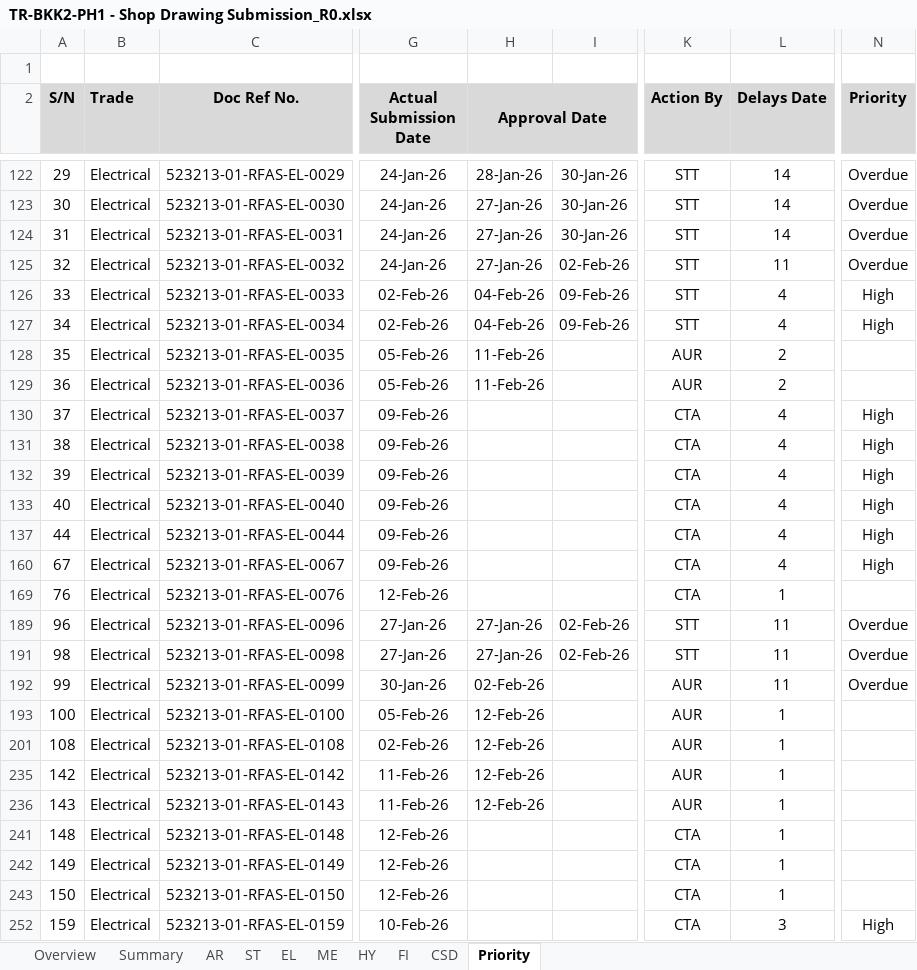
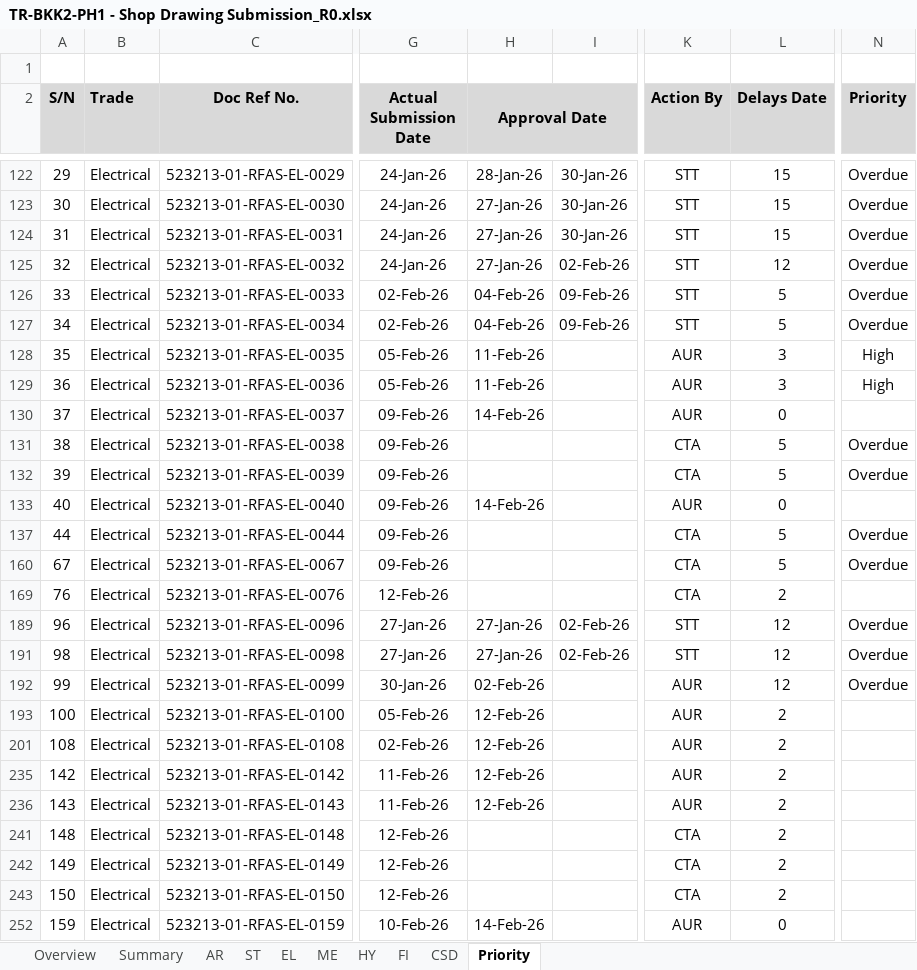
Before and after one commit to awra0007/BimTrack, an Excel workbook: TR-BKK2-PH1 - Shop Drawing Submission_R0.xlsx, sheet Priority, drawn as a sheet; only a part is shown, gaps mark what is left out; values as stored, in another font and other column widths than the file's, no borders; conditional formats not drawn; the diff covers the shown part only; the diff names each change by its address in the sheet, - before the commit and + after, or states it on an @@ line.

```diff
--- a/TR-BKK2-PH1 - Shop Drawing Submission_R0.xlsx (sheet Priority)
+++ b/TR-BKK2-PH1 - Shop Drawing Submission_R0.xlsx (sheet Priority)
-L122:L124 (Delays Date): 14
+L122:L124 (Delays Date): 15
-L125 (Delays Date): 11
+L125 (Delays Date): 12
-L126:L127 (Delays Date): 4
+L126:L127 (Delays Date): 5
-N126:N127 (Priority): High
+N126:N127 (Priority): Overdue
-L128:L129 (Delays Date): 2
+L128:L129 (Delays Date): 3
-N128:N129 (Priority): (empty)
+N128:N129 (Priority): High
-H130 (Approval Date): (empty)
+H130 (Approval Date): 14-Feb-26
-K130 (Action By): CTA
+K130 (Action By): AUR
-L130 (Delays Date): 4
+L130 (Delays Date): 0
-N130 (Priority): High
+N130 (Priority): (empty)
-L131:L132 (Delays Date): 4
+L131:L132 (Delays Date): 5
-N131:N132 (Priority): High
+N131:N132 (Priority): Overdue
-H133 (Approval Date): (empty)
+H133 (Approval Date): 14-Feb-26
-K133 (Action By): CTA
+K133 (Action By): AUR
-L133 (Delays Date): 4
+L133 (Delays Date): 0
-N133 (Priority): High
+N133 (Priority): (empty)
-L137 (Delays Date): 4
+L137 (Delays Date): 5
-N137 (Priority): High
+N137 (Priority): Overdue
-L160 (Delays Date): 4
+L160 (Delays Date): 5
-N160 (Priority): High
+N160 (Priority): Overdue
-L169 (Delays Date): 1
+L169 (Delays Date): 2
-L189 (Delays Date): 11
+L189 (Delays Date): 12
-L191:L192 (Delays Date): 11
+L191:L192 (Delays Date): 12
-L193 (Delays Date): 1
+L193 (Delays Date): 2
-L201 (Delays Date): 1
+L201 (Delays Date): 2
-L235:L236 (Delays Date): 1
+L235:L236 (Delays Date): 2
-L241:L243 (Delays Date): 1
+L241:L243 (Delays Date): 2
-H252 (Approval Date): (empty)
+H252 (Approval Date): 14-Feb-26
-K252 (Action By): CTA
+K252 (Action By): AUR
-L252 (Delays Date): 3
+L252 (Delays Date): 0
-N252 (Priority): High
+N252 (Priority): (empty)
```
Also changed, not shown: 11 added rows, 13 hidden or unhidden rows and 131 edited cells elsewhere in this sheet, sheet Overview, sheet CSD, sheet AR, sheet ME, sheet FI, sheet EL, 1 more sheet, formulas that keep their value, hidden cells, charts or pictures.
